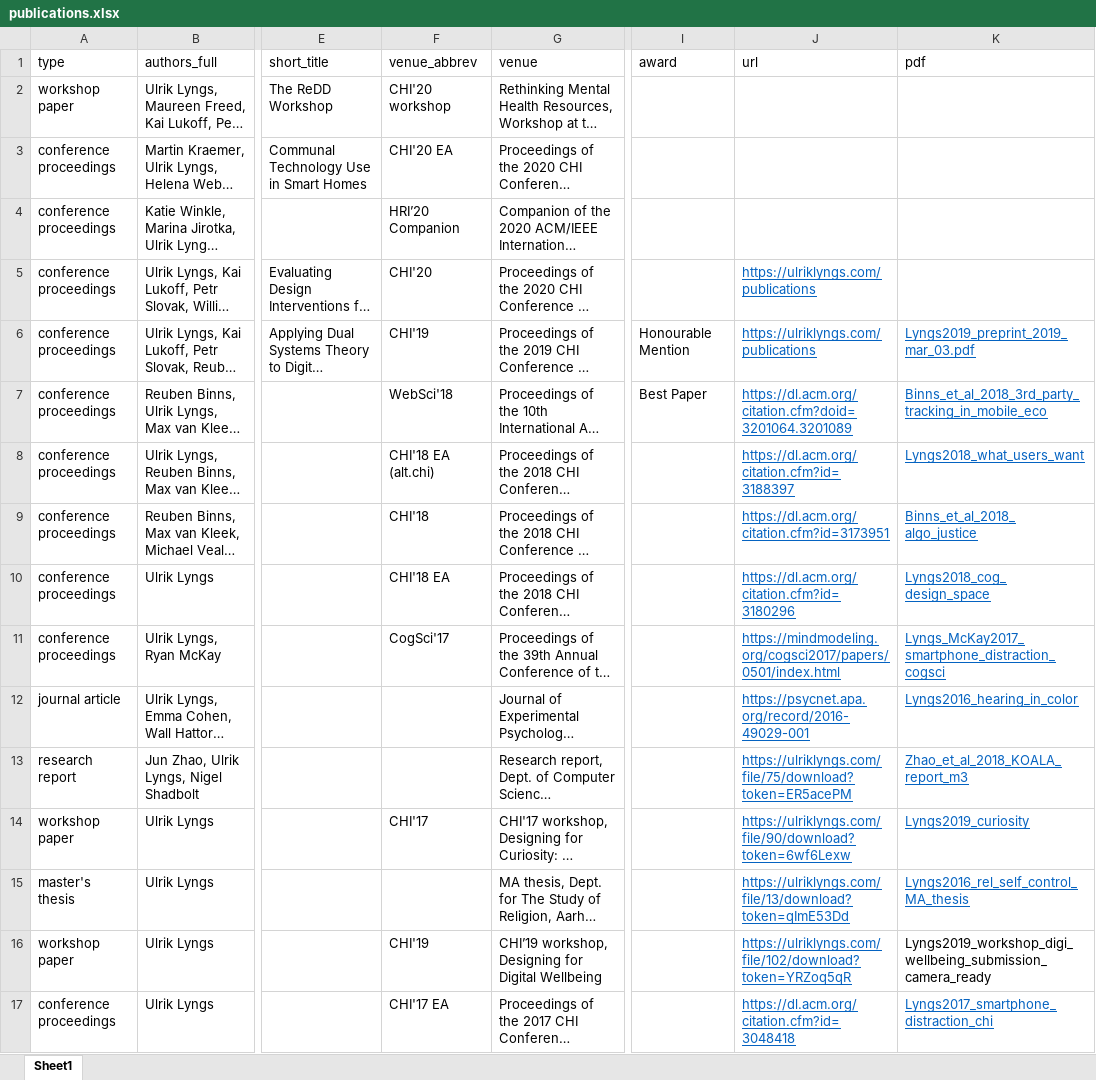
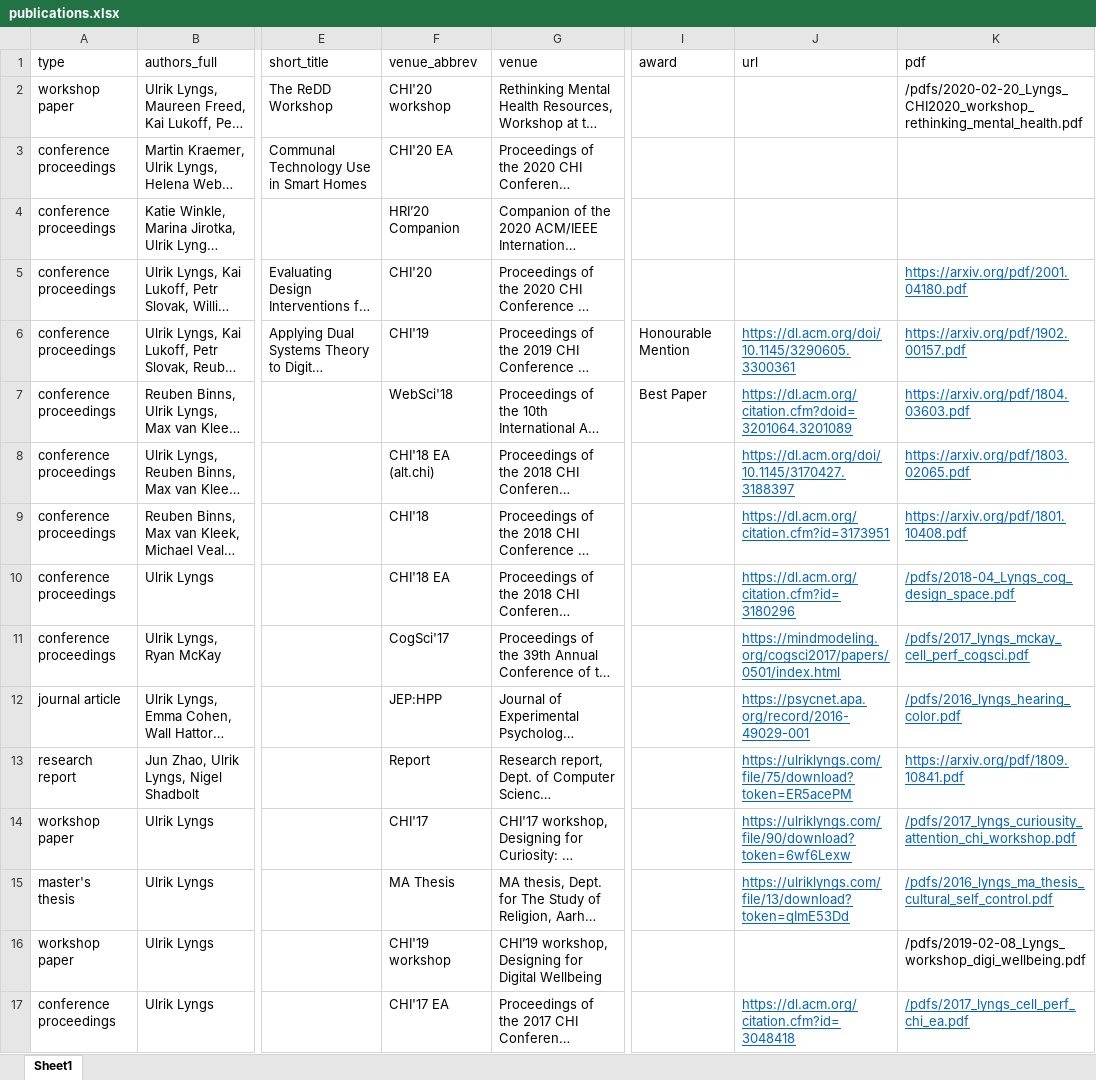
Before and after one commit to ulyngs/personal-website, an Excel workbook: _data/publications.xlsx, sheet Sheet1, drawn as a sheet; only a part is shown, gaps mark what is left out; long unchanged cells end in …; values as stored, in another font and other column widths than the file's, no borders; the diff names each change by its address in the sheet, - before the commit and + after, or states it on an @@ line.

Commit message:
reorganise info on projects page

```diff
--- a/_data/publications.xlsx (sheet Sheet1)
+++ b/_data/publications.xlsx (sheet Sheet1)
-K2 (pdf): (empty)
+K2 (pdf): /pdfs/2020-02-20_Lyngs_CHI2020_workshop_rethinking_mental_health.pdf
-J5 (url): https://ulriklyngs.com/publications
+J5 (url): (empty)
-K5 (pdf): (empty)
+K5 (pdf): https://arxiv.org/pdf/2001.04180.pdf
-J6 (url): https://ulriklyngs.com/publications
+J6 (url): https://dl.acm.org/doi/10.1145/3290605.3300361
-K6 (pdf): Lyngs2019_preprint_2019_mar_03.pdf
+K6 (pdf): https://arxiv.org/pdf/1902.00157.pdf
-K7 (pdf): Binns_et_al_2018_3rd_party_tracking_in_mobile_eco
+K7 (pdf): https://arxiv.org/pdf/1804.03603.pdf
-J8 (url): https://dl.acm.org/citation.cfm?id=3188397
+J8 (url): https://dl.acm.org/doi/10.1145/3170427.3188397
-K8 (pdf): Lyngs2018_what_users_want
+K8 (pdf): https://arxiv.org/pdf/1803.02065.pdf
-K9 (pdf): Binns_et_al_2018_ algo_justice
+K9 (pdf): https://arxiv.org/pdf/1801.10408.pdf
-K10 (pdf): Lyngs2018_cog_ design_space
+K10 (pdf): /pdfs/2018-04_Lyngs_cog_design_space.pdf
-K11 (pdf): Lyngs_McKay2017_smartphone_distraction_cogsci
+K11 (pdf): /pdfs/2017_lyngs_mckay_cell_perf_cogsci.pdf
-F12 (venue_abbrev): (empty)
+F12 (venue_abbrev): JEP:HPP
-K12 (pdf): Lyngs2016_hearing_in_color
+K12 (pdf): /pdfs/2016_lyngs_hearing_color.pdf
-F13 (venue_abbrev): (empty)
+F13 (venue_abbrev): Report
-K13 (pdf): Zhao_et_al_2018_KOALA_report_m3
+K13 (pdf): https://arxiv.org/pdf/1809.10841.pdf
-K14 (pdf): Lyngs2019_curiosity
+K14 (pdf): /pdfs/2017_lyngs_curiousity_attention_chi_workshop.pdf
-F15 (venue_abbrev): (empty)
+F15 (venue_abbrev): MA Thesis
-K15 (pdf): Lyngs2016_rel_self_control_MA_thesis
+K15 (pdf): /pdfs/2016_lyngs_ma_thesis_cultural_self_control.pdf
-F16 (venue_abbrev): CHI'19
+F16 (venue_abbrev): CHI'19 workshop
-J16 (url): https://ulriklyngs.com/file/102/download?token=YRZoq5qR
+J16 (url): (empty)
-K16 (pdf): Lyngs2019_workshop_digi_wellbeing_submission_camera_ready
+K16 (pdf): /pdfs/2019-02-08_Lyngs_workshop_digi_wellbeing.pdf
-K17 (pdf): Lyngs2017_smartphone_distraction_chi
+K17 (pdf): /pdfs/2017_lyngs_cell_perf_chi_ea.pdf
```
Also changed, not shown: 11 other files.
